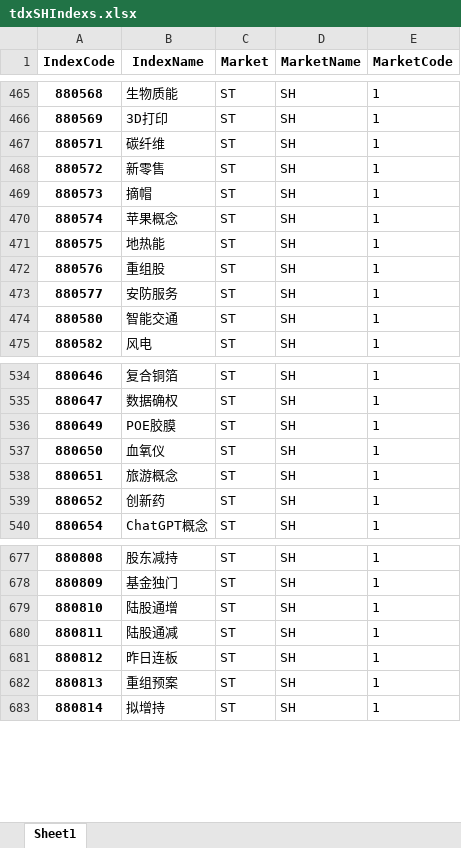
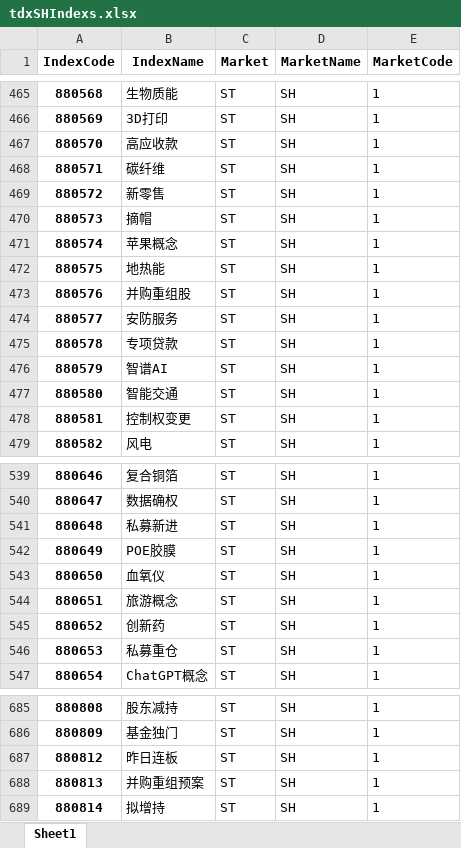
Before and after one commit to u588/app, an Excel workbook: TDXapp/tdxAppData/tdxSHIndexs.xlsx, sheet Sheet1, drawn as a sheet; only a part is shown, gaps mark what is left out; values as stored, in another font and other column widths than the file's, no borders; removed rows and columns are numbered as before the commit, all else as after; the diff covers the shown part only; the diff names each change by its address in the sheet, - before the commit and + after, or states it on an @@ line.

```diff
--- a/TDXapp/tdxAppData/tdxSHIndexs.xlsx (sheet Sheet1)
+++ b/TDXapp/tdxAppData/tdxSHIndexs.xlsx (sheet Sheet1)
+row 467: 880570 | 高应收款 | ST | SH | 1
-B473 (IndexName): 重组股
+B473 (IndexName): 并购重组股
+row 475: 880578 | 专项贷款 | ST | SH | 1
+row 476: 880579 | 智谱AI | ST | SH | 1
+row 478: 880581 | 控制权变更 | ST | SH | 1
+row 541: 880648 | 私募新进 | ST | SH | 1
+row 546: 880653 | 私募重仓 | ST | SH | 1
-row 679: 880810 | 陆股通增 | ST | SH | 1
-row 680: 880811 | 陆股通减 | ST | SH | 1
-B688 (IndexName): 重组预案
+B688 (IndexName): 并购重组预案
```
Also changed, not shown: 2 added rows and 3 edited cells elsewhere in this sheet, TDXapp/tdxAppData/tdxSZIndexs.xlsx.
